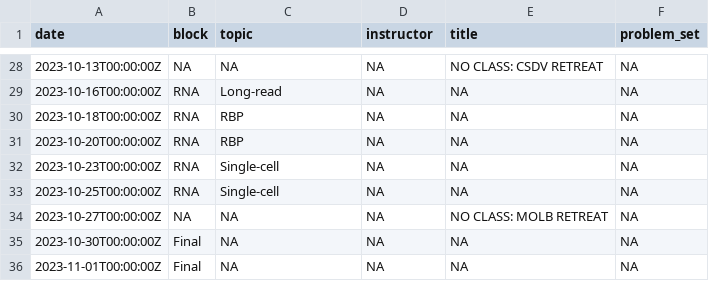
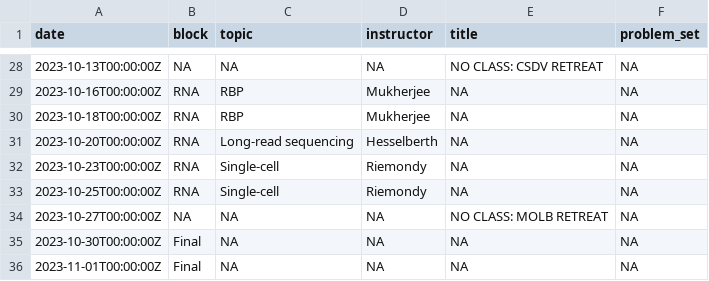
Before and after one commit to rnabioco/molb-7950, a TSV file: data/syllabus.tsv, drawn as a sheet; only a part is shown, gaps mark what is left out; the diff covers the shown part only.

```diff
--- a/data/syllabus.tsv
+++ b/data/syllabus.tsv
@@ -28,7 +28,7 @@ date	block	topic	instructor	title	problem_set
 2023-10-13T00:00:00Z	NA	NA	NA	NO CLASS: CSDV RETREAT	NA
-2023-10-16T00:00:00Z	RNA	Long-read	NA	NA	NA
-2023-10-18T00:00:00Z	RNA	RBP	NA	NA	NA
-2023-10-20T00:00:00Z	RNA	RBP	NA	NA	NA
-2023-10-23T00:00:00Z	RNA	Single-cell	NA	NA	NA
-2023-10-25T00:00:00Z	RNA	Single-cell	NA	NA	NA
+2023-10-16T00:00:00Z	RNA	RBP	Mukherjee	NA	NA
+2023-10-18T00:00:00Z	RNA	RBP	Mukherjee	NA	NA
+2023-10-20T00:00:00Z	RNA	Long-read sequencing	Hesselberth	NA	NA
+2023-10-23T00:00:00Z	RNA	Single-cell	Riemondy	NA	NA
+2023-10-25T00:00:00Z	RNA	Single-cell	Riemondy	NA	NA
 2023-10-27T00:00:00Z	NA	NA	NA	NO CLASS: MOLB RETREAT	NA
```
Also changed, not shown: 46 edited cells elsewhere in this file.
